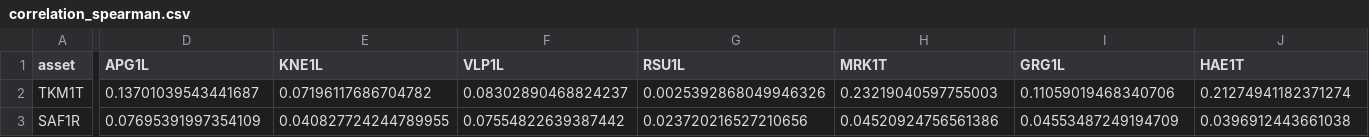
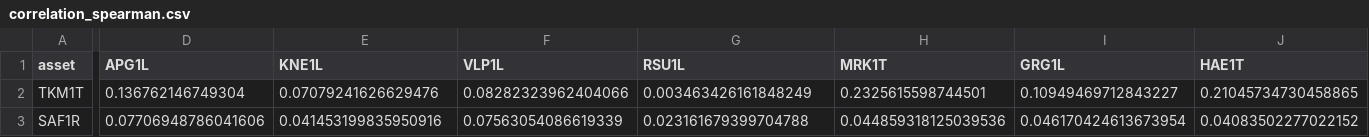
Before and after one commit to audrkaba/portfolio-report, a CSV file: figures/current_holdings/correlation_spearman.csv, drawn as a sheet; only a part is shown, gaps mark what is left out; the diff covers the shown part only; the diff names each change by its address in the sheet, - before the commit and + after, or states it on an @@ line.

```diff
--- a/figures/current_holdings/correlation_spearman.csv
+++ b/figures/current_holdings/correlation_spearman.csv
-D2 (APG1L): 0.13701039543441687
+D2 (APG1L): 0.136762146749304
-E2 (KNE1L): 0.07196117686704782
+E2 (KNE1L): 0.07079241626629476
-F2 (VLP1L): 0.08302890468824237
+F2 (VLP1L): 0.08282323962404066
-G2 (RSU1L): 0.0025392868049946326
+G2 (RSU1L): 0.003463426161848249
-H2 (MRK1T): 0.23219040597755003
+H2 (MRK1T): 0.2325615598744501
-I2 (GRG1L): 0.11059019468340706
+I2 (GRG1L): 0.10949469712843227
-J2 (HAE1T): 0.21274941182371274
+J2 (HAE1T): 0.21045734730458865
-D3 (APG1L): 0.07695391997354109
+D3 (APG1L): 0.07706948786041606
-E3 (KNE1L): 0.040827724244789955
+E3 (KNE1L): 0.041453199835950916
-F3 (VLP1L): 0.07554822639387442
+F3 (VLP1L): 0.07563054086619339
-G3 (RSU1L): 0.023720216527210656
+G3 (RSU1L): 0.023161679399704788
-H3 (MRK1T): 0.04520924756561386
+H3 (MRK1T): 0.044859318125039536
-I3 (GRG1L): 0.04553487249194709
+I3 (GRG1L): 0.046170424613673954
-J3 (HAE1T): 0.0396912443661038
+J3 (HAE1T): 0.04083502277022152
```
Also changed, not shown: 168 edited cells elsewhere in this file, figures/current_holdings/correlation_pearson.csv, 9 other files.
